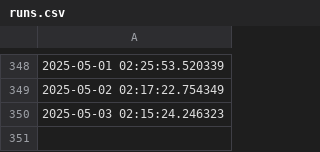
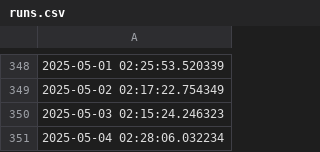
Before and after one commit to FJakovljevic/eaukcije_cronjob, a CSV file: data/runs.csv, drawn as a sheet; only a part is shown, gaps mark what is left out; the diff names each change by its address in the sheet, - before the commit and + after, or states it on an @@ line.

Commit message:
Updating Data

```diff
--- a/data/runs.csv
+++ b/data/runs.csv
+row 351: 2025-05-04 02:28:06.032234
```
